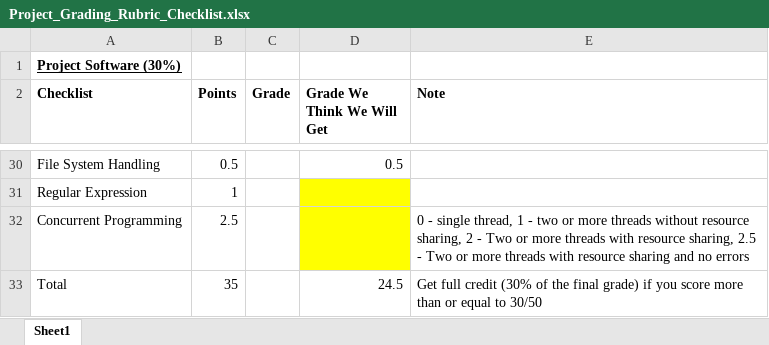
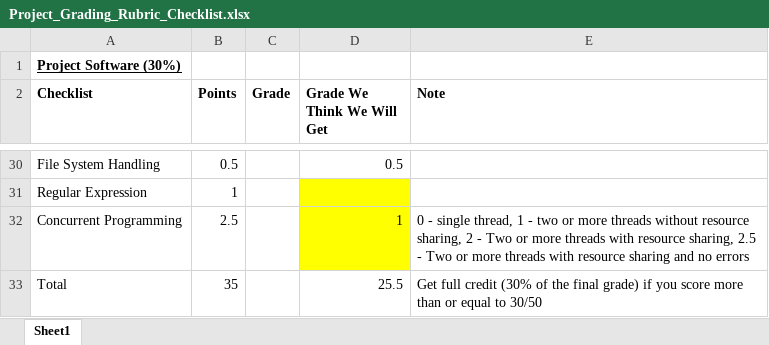
Before and after one commit to jaydenslotnick/AERSP424_Project, an Excel workbook: Project_Grading_Rubric_Checklist.xlsx, sheet Sheet1, drawn as a sheet; only a part is shown, gaps mark what is left out; values as stored, in another font and other column widths than the file's, no borders; the diff names each change by its address in the sheet, - before the commit and + after, or states it on an @@ line.

```diff
--- a/Project_Grading_Rubric_Checklist.xlsx (sheet Sheet1)
+++ b/Project_Grading_Rubric_Checklist.xlsx (sheet Sheet1)
-D32 (Grade We Think We Will Get): (empty)
+D32 (Grade We Think We Will Get): 1
-D33 (Grade We Think We Will Get): 24.5
+D33 (Grade We Think We Will Get): 25.5
```
Also changed, not shown: 3 other files.
